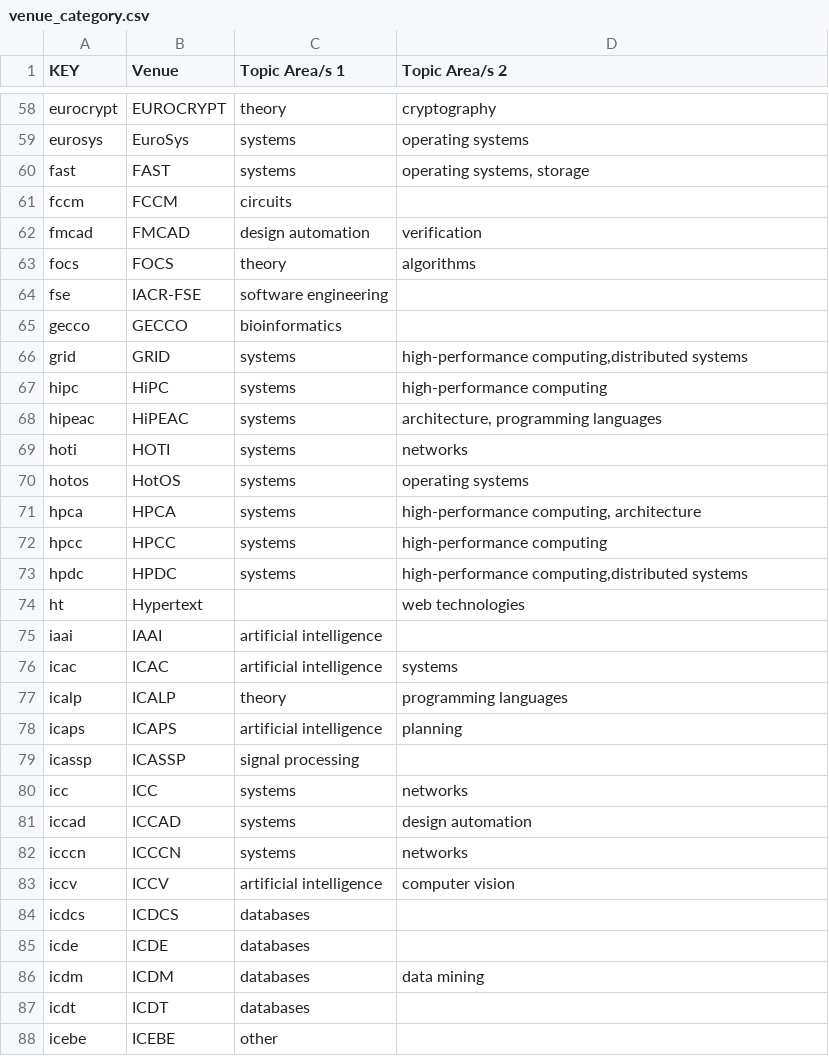
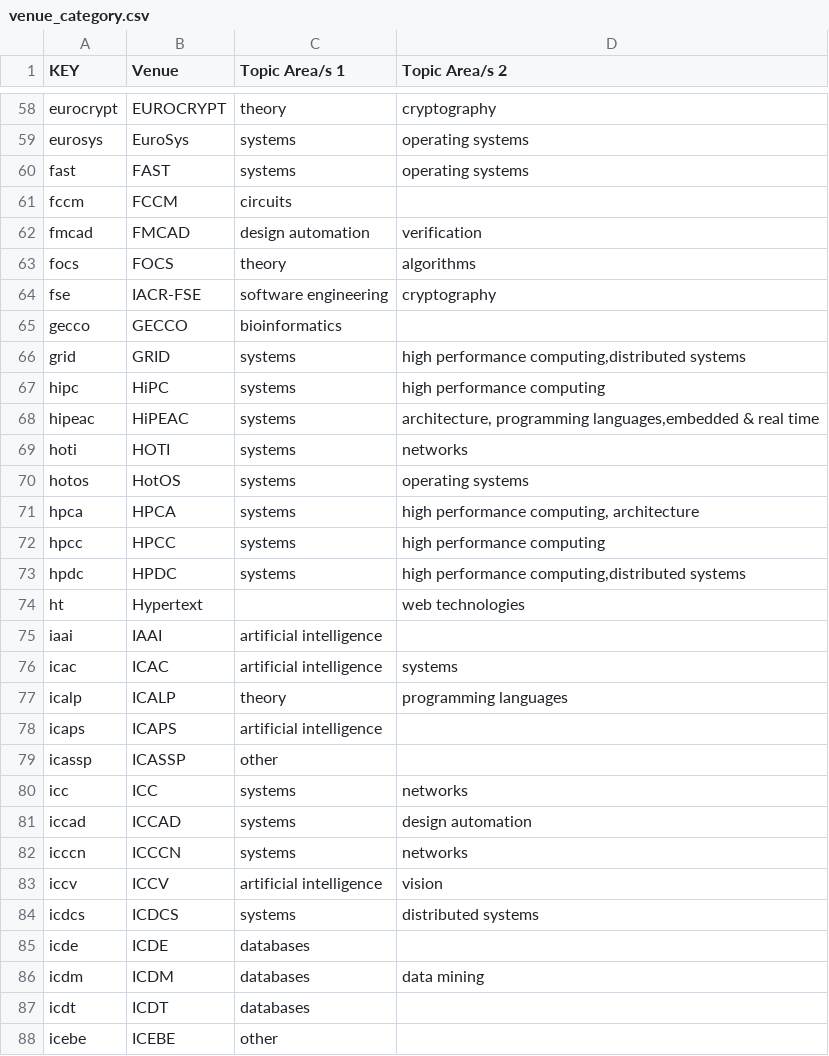
Before and after one commit to csmetrics/csmetrics.net, a CSV file: app/data/venue_category.csv, drawn as a sheet; only a part is shown, gaps mark what is left out; the diff covers the shown part only.

Commit message:
Kathryn's comments(category and name)

```diff
--- a/app/data/venue_category.csv
+++ b/app/data/venue_category.csv
@@ -59,3 +59,3 @@ eurocrypt,EUROCRYPT,theory,cryptography
 eurosys,EuroSys,systems,operating systems
-fast,FAST,systems,"operating systems, storage"
+fast,FAST,systems,operating systems
 fccm,FCCM,circuits,
@@ -63,12 +63,12 @@ fmcad,FMCAD,design automation,verification
 focs,FOCS,theory,algorithms
-fse,IACR-FSE,software engineering,
+fse,IACR-FSE,software engineering,cryptography
 gecco,GECCO,bioinformatics,
-grid,GRID,systems,"high-performance computing,distributed systems"
-hipc,HiPC,systems,high-performance computing
-hipeac,HiPEAC,systems,"architecture, programming languages"
+grid,GRID,systems,"high performance computing,distributed systems"
+hipc,HiPC,systems,high performance computing
+hipeac,HiPEAC,systems,"architecture, programming languages,embedded & real time"
 hoti,HOTI,systems,networks
 hotos,HotOS,systems,operating systems
-hpca,HPCA,systems,"high-performance computing, architecture"
-hpcc,HPCC,systems,high-performance computing
-hpdc,HPDC,systems,"high-performance computing,distributed systems"
+hpca,HPCA,systems,"high performance computing, architecture"
+hpcc,HPCC,systems,high performance computing
+hpdc,HPDC,systems,"high performance computing,distributed systems"
 ht,Hypertext,,web technologies
@@ -77,4 +77,4 @@ icac,ICAC,artificial intelligence,systems
 icalp,ICALP,theory,programming languages
-icaps,ICAPS,artificial intelligence,planning
-icassp,ICASSP,signal processing,
+icaps,ICAPS,artificial intelligence,
+icassp,ICASSP,other,
 icc,ICC,systems,networks
@@ -82,4 +82,4 @@ iccad,ICCAD,systems,design automation
 icccn,ICCCN,systems,networks
-iccv,ICCV,artificial intelligence,computer vision
-icdcs,ICDCS,databases,
+iccv,ICCV,artificial intelligence,vision
+icdcs,ICDCS,systems,distributed systems
 icde,ICDE,databases,
```
Also changed, not shown: 49 edited cells elsewhere in this file, app/data/venue_fullname.csv.
